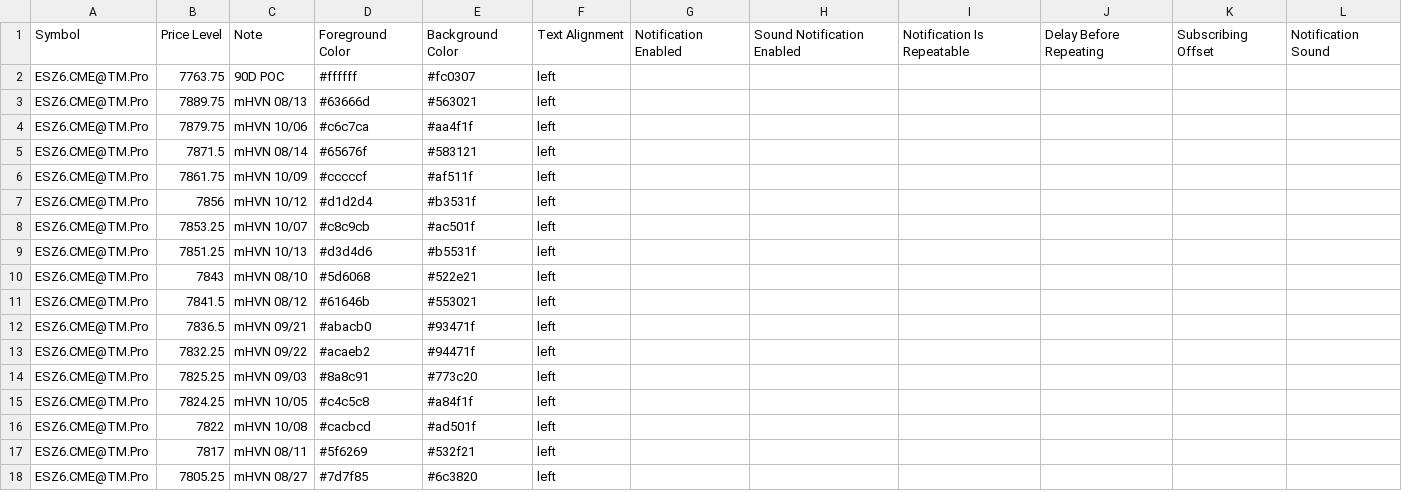
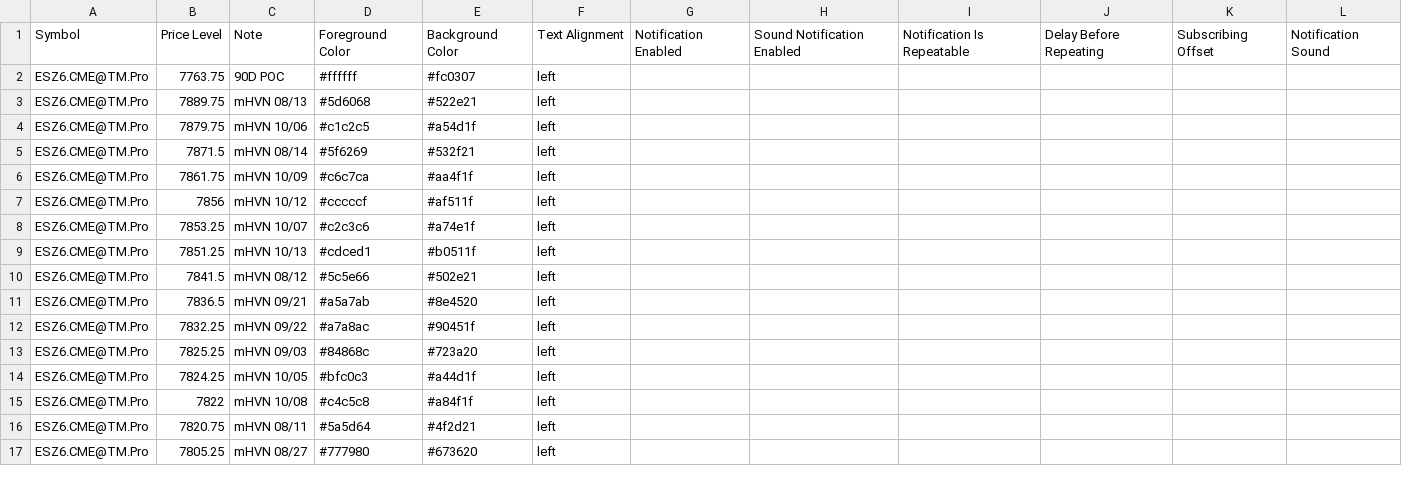
Before and after one commit to Thinkwithbookmap/Cloud-notes, a CSV file: ESno.csv, drawn as a sheet; only a part is shown; the diff covers the shown part only.

```diff
--- a/ESno.csv
+++ b/ESno.csv
@@ -2,17 +2,16 @@ Symbol,Price Level,Note,Foreground Color,Background Color,Text Alignment,Notific
 ESZ6.CME@TM.Pro,7763.75,90D POC,#ffffff,#fc0307,left,,,,,,
-ESZ6.CME@TM.Pro,7889.75,mHVN 08/13,#63666d,#563021,left,,,,,,
-ESZ6.CME@TM.Pro,7879.75,mHVN 10/06,#c6c7ca,#aa4f1f,left,,,,,,
-ESZ6.CME@TM.Pro,7871.5,mHVN 08/14,#65676f,#583121,left,,,,,,
-ESZ6.CME@TM.Pro,7861.75,mHVN 10/09,#cccccf,#af511f,left,,,,,,
-ESZ6.CME@TM.Pro,7856,mHVN 10/12,#d1d2d4,#b3531f,left,,,,,,
-ESZ6.CME@TM.Pro,7853.25,mHVN 10/07,#c8c9cb,#ac501f,left,,,,,,
-ESZ6.CME@TM.Pro,7851.25,mHVN 10/13,#d3d4d6,#b5531f,left,,,,,,
-ESZ6.CME@TM.Pro,7843,mHVN 08/10,#5d6068,#522e21,left,,,,,,
-ESZ6.CME@TM.Pro,7841.5,mHVN 08/12,#61646b,#553021,left,,,,,,
-ESZ6.CME@TM.Pro,7836.5,mHVN 09/21,#abacb0,#93471f,left,,,,,,
-ESZ6.CME@TM.Pro,7832.25,mHVN 09/22,#acaeb2,#94471f,left,,,,,,
-ESZ6.CME@TM.Pro,7825.25,mHVN 09/03,#8a8c91,#773c20,left,,,,,,
-ESZ6.CME@TM.Pro,7824.25,mHVN 10/05,#c4c5c8,#a84f1f,left,,,,,,
-ESZ6.CME@TM.Pro,7822,mHVN 10/08,#cacbcd,#ad501f,left,,,,,,
-ESZ6.CME@TM.Pro,7817,mHVN 08/11,#5f6269,#532f21,left,,,,,,
-ESZ6.CME@TM.Pro,7805.25,mHVN 08/27,#7d7f85,#6c3820,left,,,,,,
+ESZ6.CME@TM.Pro,7889.75,mHVN 08/13,#5d6068,#522e21,left,,,,,,
+ESZ6.CME@TM.Pro,7879.75,mHVN 10/06,#c1c2c5,#a54d1f,left,,,,,,
+ESZ6.CME@TM.Pro,7871.5,mHVN 08/14,#5f6269,#532f21,left,,,,,,
+ESZ6.CME@TM.Pro,7861.75,mHVN 10/09,#c6c7ca,#aa4f1f,left,,,,,,
+ESZ6.CME@TM.Pro,7856,mHVN 10/12,#cccccf,#af511f,left,,,,,,
+ESZ6.CME@TM.Pro,7853.25,mHVN 10/07,#c2c3c6,#a74e1f,left,,,,,,
+ESZ6.CME@TM.Pro,7851.25,mHVN 10/13,#cdced1,#b0511f,left,,,,,,
+ESZ6.CME@TM.Pro,7841.5,mHVN 08/12,#5c5e66,#502e21,left,,,,,,
+ESZ6.CME@TM.Pro,7836.5,mHVN 09/21,#a5a7ab,#8e4520,left,,,,,,
+ESZ6.CME@TM.Pro,7832.25,mHVN 09/22,#a7a8ac,#90451f,left,,,,,,
+ESZ6.CME@TM.Pro,7825.25,mHVN 09/03,#84868c,#723a20,left,,,,,,
+ESZ6.CME@TM.Pro,7824.25,mHVN 10/05,#bfc0c3,#a44d1f,left,,,,,,
+ESZ6.CME@TM.Pro,7822,mHVN 10/08,#c4c5c8,#a84f1f,left,,,,,,
+ESZ6.CME@TM.Pro,7820.75,mHVN 08/11,#5a5d64,#4f2d21,left,,,,,,
+ESZ6.CME@TM.Pro,7805.25,mHVN 08/27,#777980,#673620,left,,,,,,
```
Also changed, not shown: 1 added row and 73 edited cells elsewhere in this file, ES.csv, 1 other file.
